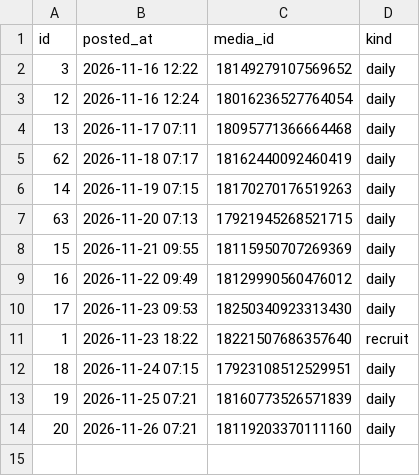
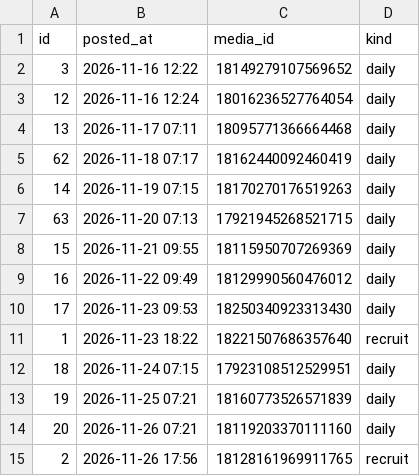
Before and after one commit to tystage0609-takatomi/threads-auto, a CSV file: ig_log.csv, drawn as a sheet.

```diff
--- a/ig_log.csv
+++ b/ig_log.csv
@@ -14 +14,2 @@
 20,2026-11-26 07:21,18119203370111160,daily
+2,2026-11-26 17:56,18128161969911765,recruit
```
Also changed, not shown: 1 other file.
